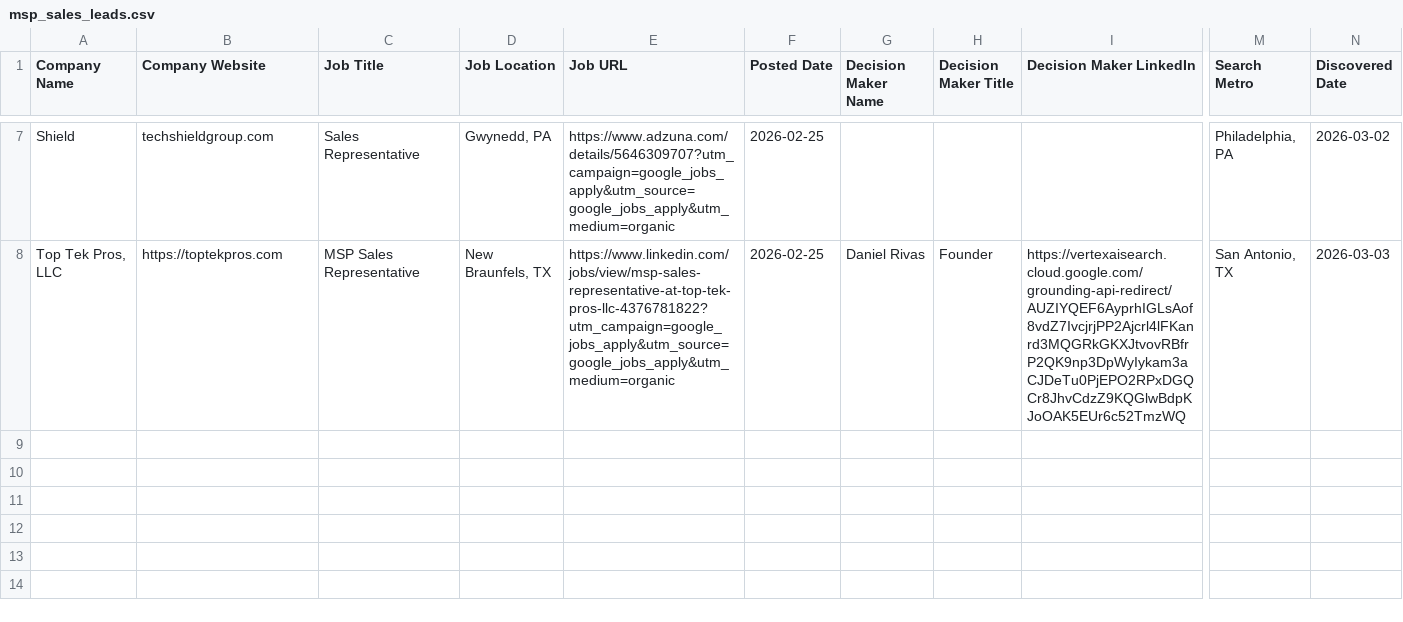
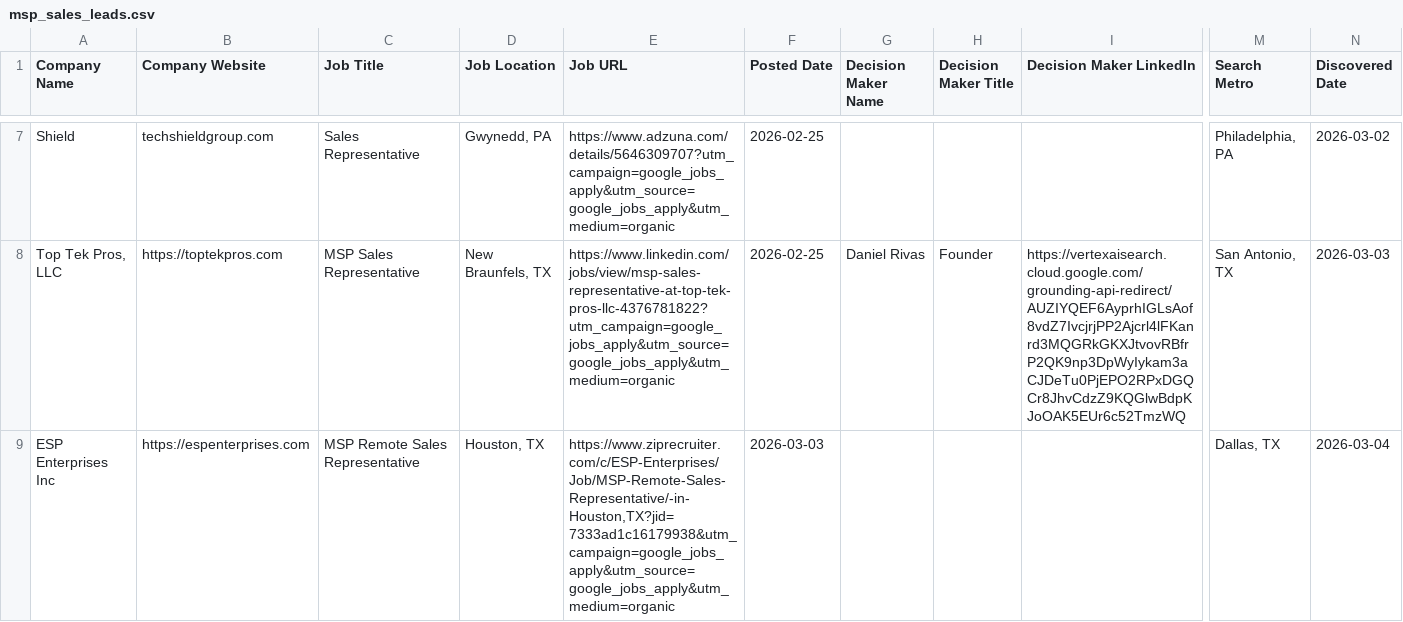
Before and after one commit to igupta1/personal-website, a CSV file: MSPSalesDiscovery/output/msp_sales_leads.csv, drawn as a sheet; only a part is shown, gaps mark what is left out; rows hold the shown columns only; the diff names each change by its address in the sheet, - before the commit and + after, or states it on an @@ line.

```diff
--- a/MSPSalesDiscovery/output/msp_sales_leads.csv
+++ b/MSPSalesDiscovery/output/msp_sales_leads.csv
+row 9: ESP Enterprises Inc | https://espenterprises.com | MSP Remote Sales Representative | Houston, TX | https://www.ziprecruiter.com/c/ESP-Enterprises/Job/MSP-Remote-Sales-Representative/-in-Houston,TX?jid=7333ad1c16179938&utm_campaign=google_jobs_apply&utm_source=google_jobs_apply&utm_medium=organic | 2026-03-03 |  |  |  | Dallas, TX | 2026-03-04
```
Also changed, not shown: 2 other files.
